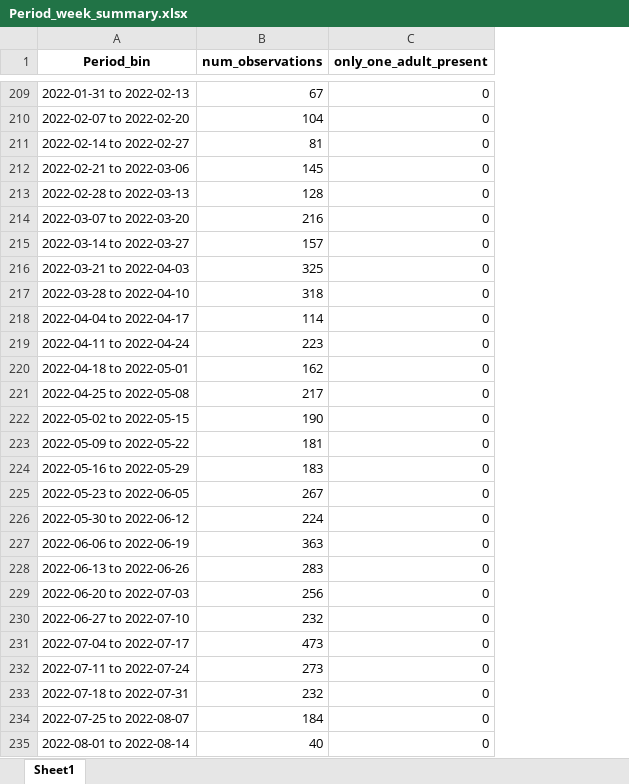
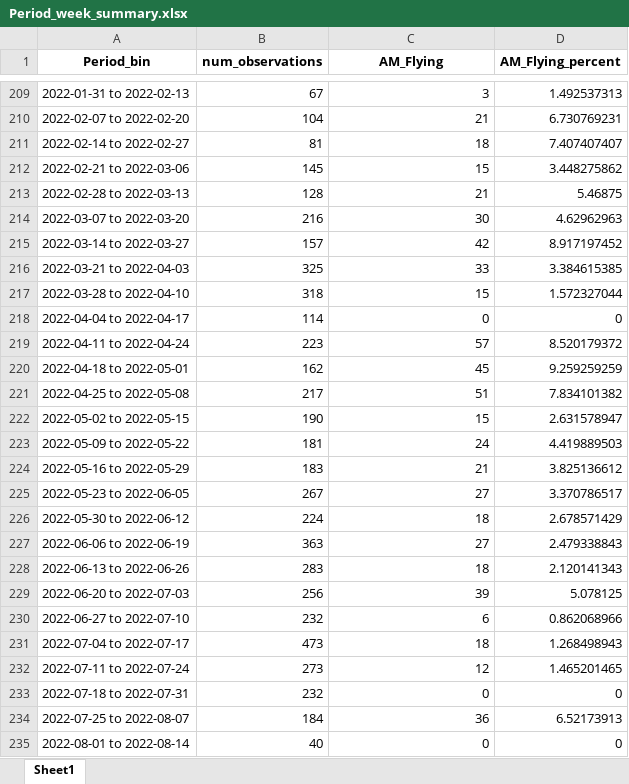
Before and after one commit to shahinfa9999/Boulder-Research-Eagle-Meta-Data, an Excel workbook: Period_week_summary.xlsx, sheet Sheet1, drawn as a sheet; only a part is shown, gaps mark what is left out; values as stored, in another font and other column widths than the file's, no borders; the diff covers the shown part only; the diff names each change by its address in the sheet, - before the commit and + after, or states it on an @@ line.

Commit message:
Heather comments and percent

```diff
--- a/Period_week_summary.xlsx (sheet Sheet1)
+++ b/Period_week_summary.xlsx (sheet Sheet1)
+column D (AM_Flying_percent), rows 209-235: 1.492537313 | 6.730769231 | 7.407407407 | 3.448275862 | 5.46875 | 4.62962963 | 8.917197452 | 3.384615385 | 1.572327044 | 0 | 8.520179372 | 9.259259259 | 7.834101382 | 2.631578947 | 4.419889503 | 3.825136612 | 3.370786517 | 2.678571429 | 2.479338843 | 2.120141343 | 5.078125 | 0.862068966 | 1.268498943 | 1.465201465 | 0 | 6.52173913 | 0
-C1: only_one_adult_present
+C1: AM_Flying
-C209 (AM_Flying): 0
+C209 (AM_Flying): 3
-C210 (AM_Flying): 0
+C210 (AM_Flying): 21
-C211 (AM_Flying): 0
+C211 (AM_Flying): 18
-C212 (AM_Flying): 0
+C212 (AM_Flying): 15
-C213 (AM_Flying): 0
+C213 (AM_Flying): 21
-C214 (AM_Flying): 0
+C214 (AM_Flying): 30
-C215 (AM_Flying): 0
+C215 (AM_Flying): 42
-C216 (AM_Flying): 0
+C216 (AM_Flying): 33
-C217 (AM_Flying): 0
+C217 (AM_Flying): 15
-C219 (AM_Flying): 0
+C219 (AM_Flying): 57
-C220 (AM_Flying): 0
+C220 (AM_Flying): 45
-C221 (AM_Flying): 0
+C221 (AM_Flying): 51
-C222 (AM_Flying): 0
+C222 (AM_Flying): 15
-C223 (AM_Flying): 0
+C223 (AM_Flying): 24
-C224 (AM_Flying): 0
+C224 (AM_Flying): 21
-C225 (AM_Flying): 0
+C225 (AM_Flying): 27
-C226 (AM_Flying): 0
+C226 (AM_Flying): 18
-C227 (AM_Flying): 0
+C227 (AM_Flying): 27
-C228 (AM_Flying): 0
+C228 (AM_Flying): 18
-C229 (AM_Flying): 0
+C229 (AM_Flying): 39
-C230 (AM_Flying): 0
+C230 (AM_Flying): 6
-C231 (AM_Flying): 0
+C231 (AM_Flying): 18
-C232 (AM_Flying): 0
+C232 (AM_Flying): 12
-C234 (AM_Flying): 0
+C234 (AM_Flying): 36
```
Also changed, not shown: 156 edited cells elsewhere in this sheet, 2 other files.
